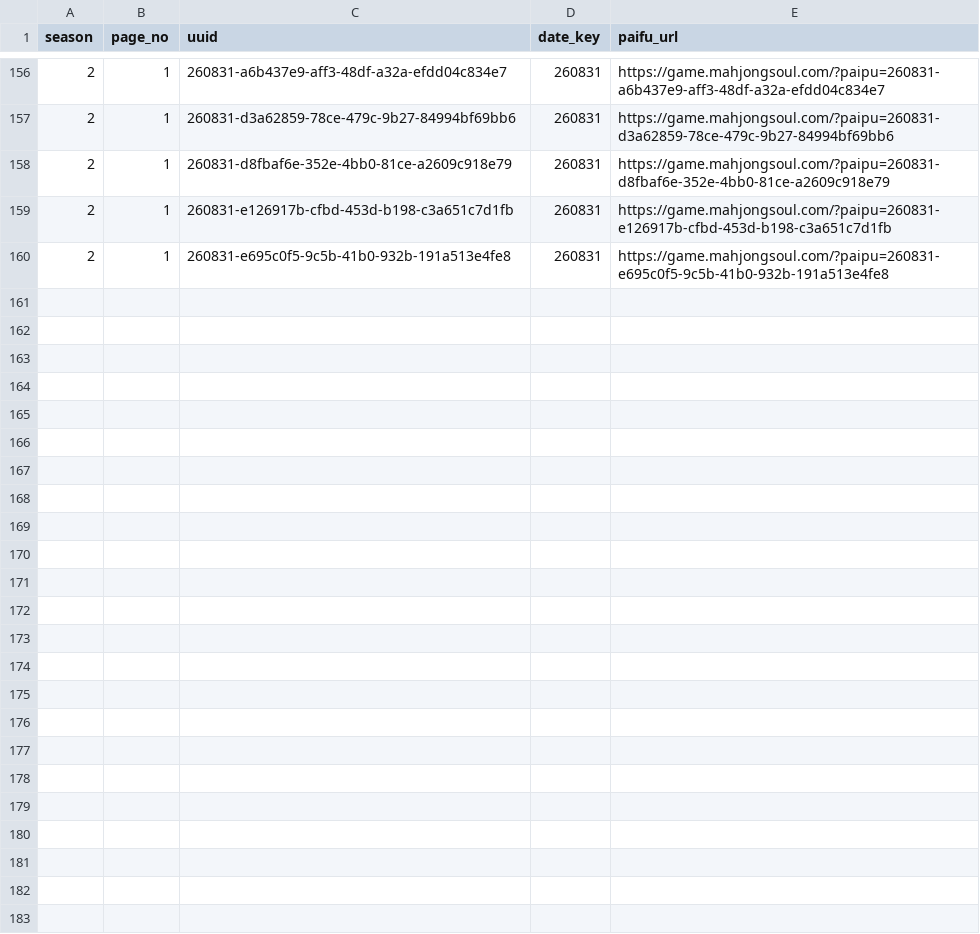
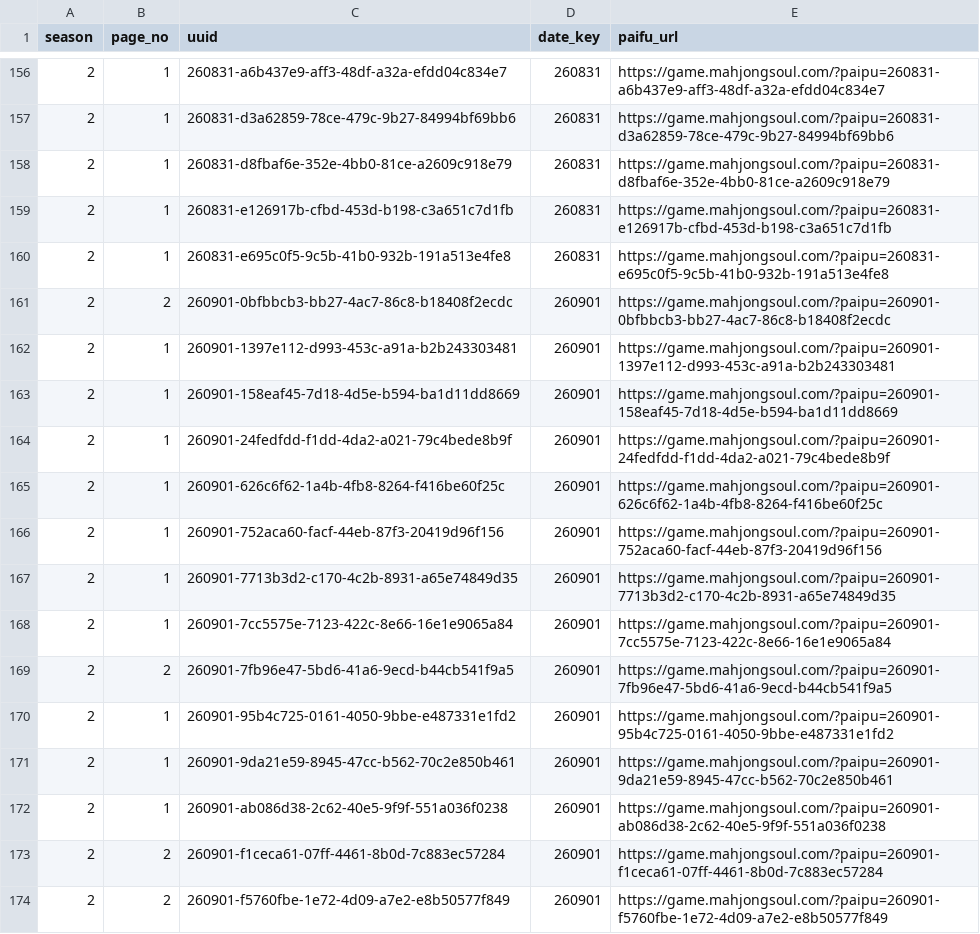
Before and after one commit to saint-chinu/majsoul-league, a CSV file: data/new/admin_paifu_ids.csv, drawn as a sheet; only a part is shown, gaps mark what is left out; the diff names each change by its address in the sheet, - before the commit and + after, or states it on an @@ line.

```diff
--- a/data/new/admin_paifu_ids.csv
+++ b/data/new/admin_paifu_ids.csv
+row 161: 2 | 2 | 260901-0bfbbcb3-bb27-4ac7-86c8-b18408f2ecdc | 260901 | https://game.mahjongsoul.com/?paipu=260901-0bfbbcb3-bb27-4ac7-86c8-b18408f2ecdc
+row 162: 2 | 1 | 260901-1397e112-d993-453c-a91a-b2b243303481 | 260901 | https://game.mahjongsoul.com/?paipu=260901-1397e112-d993-453c-a91a-b2b243303481
+row 163: 2 | 1 | 260901-158eaf45-7d18-4d5e-b594-ba1d11dd8669 | 260901 | https://game.mahjongsoul.com/?paipu=260901-158eaf45-7d18-4d5e-b594-ba1d11dd8669
+row 164: 2 | 1 | 260901-24fedfdd-f1dd-4da2-a021-79c4bede8b9f | 260901 | https://game.mahjongsoul.com/?paipu=260901-24fedfdd-f1dd-4da2-a021-79c4bede8b9f
+row 165: 2 | 1 | 260901-626c6f62-1a4b-4fb8-8264-f416be60f25c | 260901 | https://game.mahjongsoul.com/?paipu=260901-626c6f62-1a4b-4fb8-8264-f416be60f25c
+row 166: 2 | 1 | 260901-752aca60-facf-44eb-87f3-20419d96f156 | 260901 | https://game.mahjongsoul.com/?paipu=260901-752aca60-facf-44eb-87f3-20419d96f156
+row 167: 2 | 1 | 260901-7713b3d2-c170-4c2b-8931-a65e74849d35 | 260901 | https://game.mahjongsoul.com/?paipu=260901-7713b3d2-c170-4c2b-8931-a65e74849d35
+row 168: 2 | 1 | 260901-7cc5575e-7123-422c-8e66-16e1e9065a84 | 260901 | https://game.mahjongsoul.com/?paipu=260901-7cc5575e-7123-422c-8e66-16e1e9065a84
+row 169: 2 | 2 | 260901-7fb96e47-5bd6-41a6-9ecd-b44cb541f9a5 | 260901 | https://game.mahjongsoul.com/?paipu=260901-7fb96e47-5bd6-41a6-9ecd-b44cb541f9a5
+row 170: 2 | 1 | 260901-95b4c725-0161-4050-9bbe-e487331e1fd2 | 260901 | https://game.mahjongsoul.com/?paipu=260901-95b4c725-0161-4050-9bbe-e487331e1fd2
+row 171: 2 | 1 | 260901-9da21e59-8945-47cc-b562-70c2e850b461 | 260901 | https://game.mahjongsoul.com/?paipu=260901-9da21e59-8945-47cc-b562-70c2e850b461
+row 172: 2 | 1 | 260901-ab086d38-2c62-40e5-9f9f-551a036f0238 | 260901 | https://game.mahjongsoul.com/?paipu=260901-ab086d38-2c62-40e5-9f9f-551a036f0238
+row 173: 2 | 2 | 260901-f1ceca61-07ff-4461-8b0d-7c883ec57284 | 260901 | https://game.mahjongsoul.com/?paipu=260901-f1ceca61-07ff-4461-8b0d-7c883ec57284
+row 174: 2 | 2 | 260901-f5760fbe-1e72-4d09-a7e2-e8b50577f849 | 260901 | https://game.mahjongsoul.com/?paipu=260901-f5760fbe-1e72-4d09-a7e2-e8b50577f849
```
Also changed, not shown: data/new/admin_paifu_ids_new_season2.csv, 21 other files.
